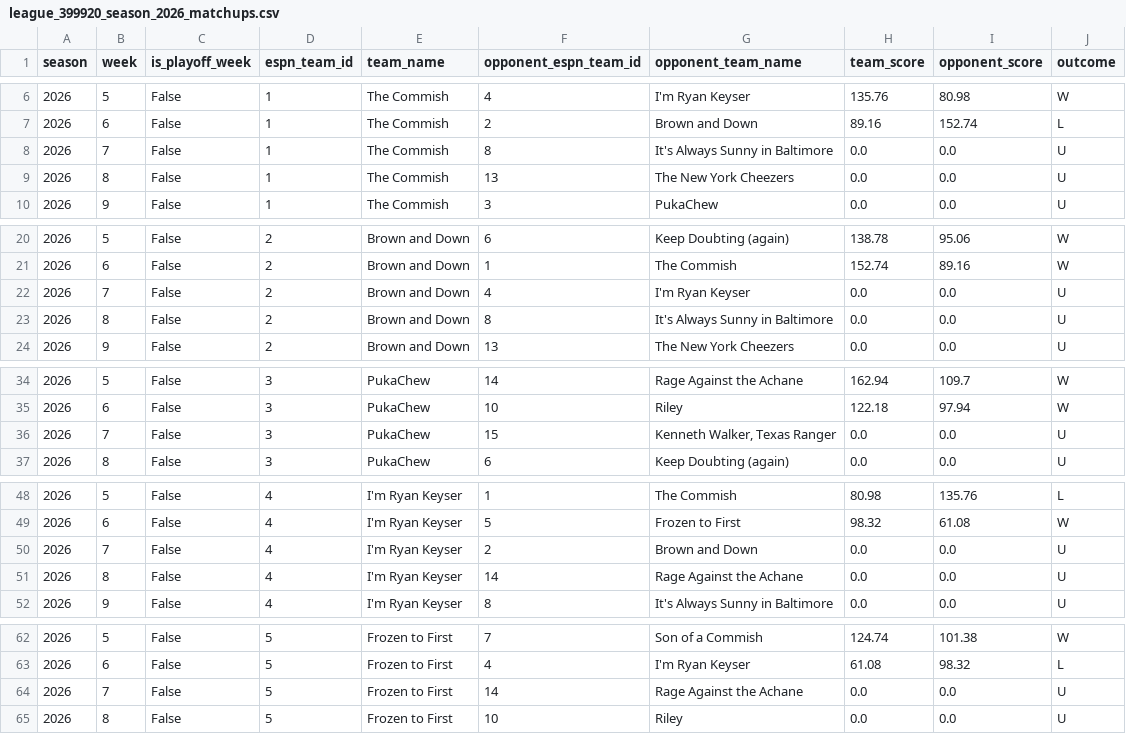
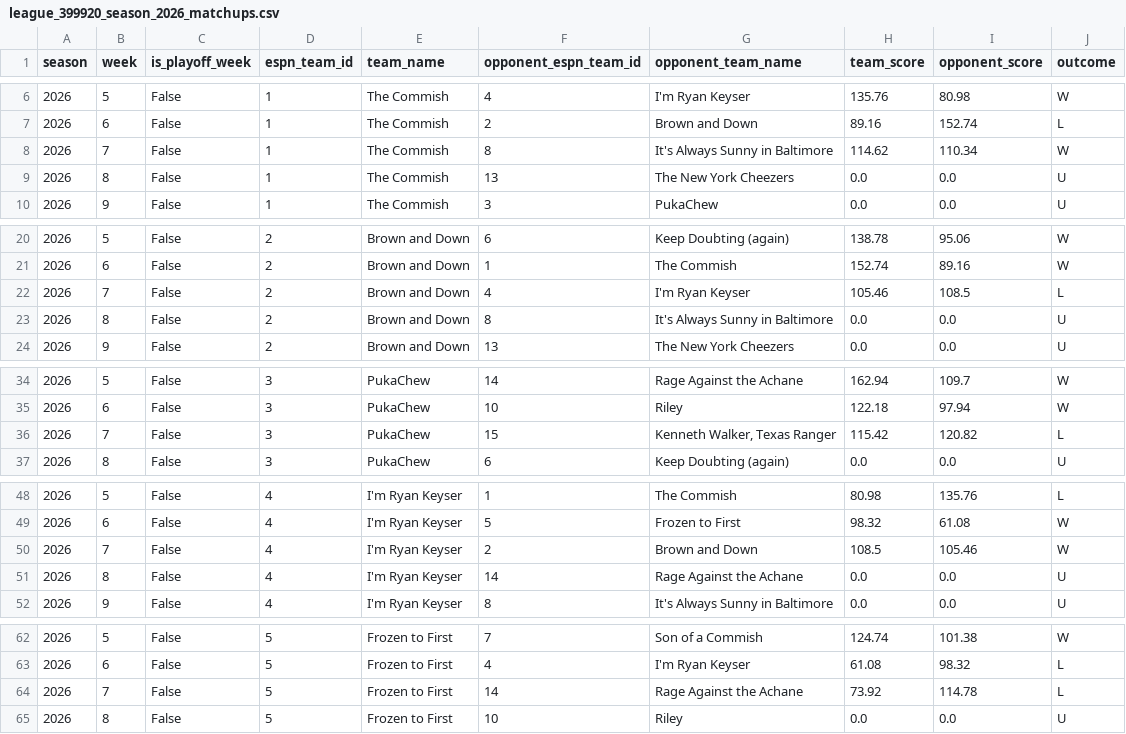
Before and after one commit to MikeRileytech/fantasy-league-history, a CSV file: data/processed/league_399920_season_2026_matchups.csv, drawn as a sheet; only a part is shown, gaps mark what is left out; the diff covers the shown part only.

```diff
--- a/data/processed/league_399920_season_2026_matchups.csv
+++ b/data/processed/league_399920_season_2026_matchups.csv
@@ -7,3 +7,3 @@ season,week,is_playoff_week,espn_team_id,team_name,opponent_espn_team_id,opponen
 2026,6,False,1,The  Commish,2,Brown and Down,89.16,152.74,L
-2026,7,False,1,The  Commish,8,It's Always Sunny in Baltimore,0.0,0.0,U
+2026,7,False,1,The  Commish,8,It's Always Sunny in Baltimore,114.62,110.34,W
 2026,8,False,1,The  Commish,13,The New York Cheezers,0.0,0.0,U
@@ -21,3 +21,3 @@ season,week,is_playoff_week,espn_team_id,team_name,opponent_espn_team_id,opponen
 2026,6,False,2,Brown and Down,1,The  Commish,152.74,89.16,W
-2026,7,False,2,Brown and Down,4,I'm Ryan Keyser ,0.0,0.0,U
+2026,7,False,2,Brown and Down,4,I'm Ryan Keyser ,105.46,108.5,L
 2026,8,False,2,Brown and Down,8,It's Always Sunny in Baltimore,0.0,0.0,U
@@ -35,3 +35,3 @@ season,week,is_playoff_week,espn_team_id,team_name,opponent_espn_team_id,opponen
 2026,6,False,3,PukaChew,10,Riley,122.18,97.94,W
-2026,7,False,3,PukaChew,15,"Kenneth Walker, Texas Ranger",0.0,0.0,U
+2026,7,False,3,PukaChew,15,"Kenneth Walker, Texas Ranger",115.42,120.82,L
 2026,8,False,3,PukaChew,6,Keep Doubting (again),0.0,0.0,U
@@ -49,3 +49,3 @@ season,week,is_playoff_week,espn_team_id,team_name,opponent_espn_team_id,opponen
 2026,6,False,4,I'm Ryan Keyser ,5,Frozen to First,98.32,61.08,W
-2026,7,False,4,I'm Ryan Keyser ,2,Brown and Down,0.0,0.0,U
+2026,7,False,4,I'm Ryan Keyser ,2,Brown and Down,108.5,105.46,W
 2026,8,False,4,I'm Ryan Keyser ,14,Rage Against the Achane,0.0,0.0,U
@@ -63,3 +63,3 @@ season,week,is_playoff_week,espn_team_id,team_name,opponent_espn_team_id,opponen
 2026,6,False,5,Frozen to First,4,I'm Ryan Keyser ,61.08,98.32,L
-2026,7,False,5,Frozen to First,14,Rage Against the Achane,0.0,0.0,U
+2026,7,False,5,Frozen to First,14,Rage Against the Achane,73.92,114.78,L
 2026,8,False,5,Frozen to First,10,Riley,0.0,0.0,U
```
Also changed, not shown: 21 edited cells elsewhere in this file, data/processed/power_rankings_2026.csv, 2 other files.
